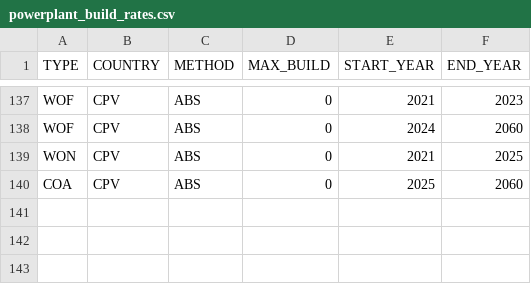
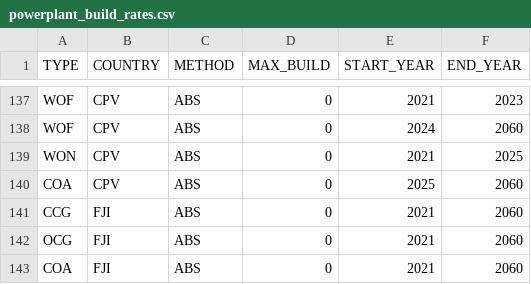
Before and after one commit to OSeMOSYS/osemosys_global, a CSV file: resources/data/custom/powerplant_build_rates.csv, drawn as a sheet; only a part is shown, gaps mark what is left out.

```diff
--- a/resources/data/custom/powerplant_build_rates.csv
+++ b/resources/data/custom/powerplant_build_rates.csv
@@ -140 +140,4 @@ WON,CPV,ABS,0,2021,2025
 COA,CPV,ABS,0,2025,2060
+CCG,FJI,ABS,0,2021,2060
+OCG,FJI,ABS,0,2021,2060
+COA,FJI,ABS,0,2021,2060
```
Also changed, not shown: resources/data/custom/specified_annual_demand.csv.
